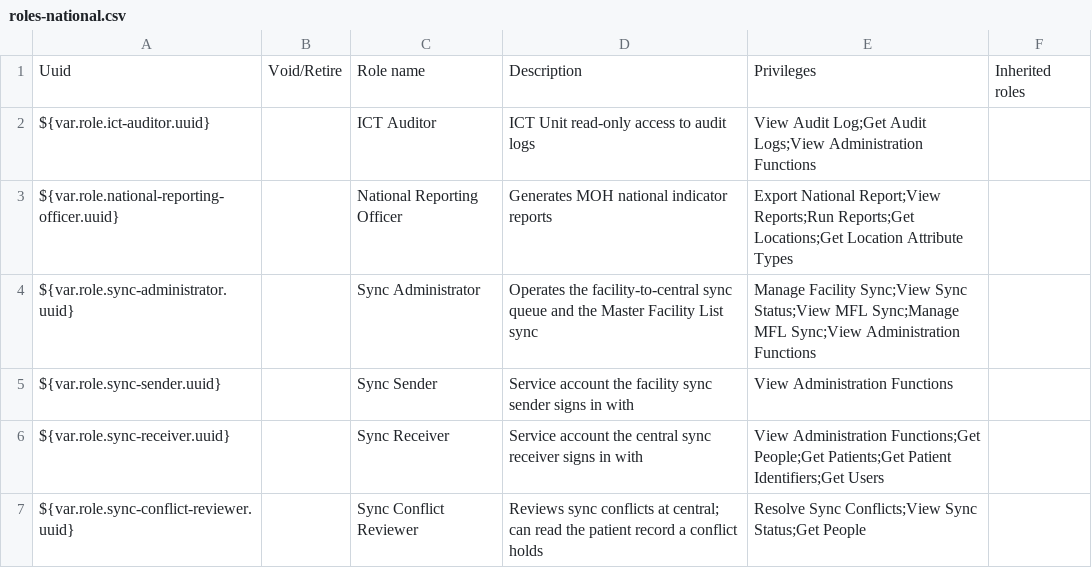
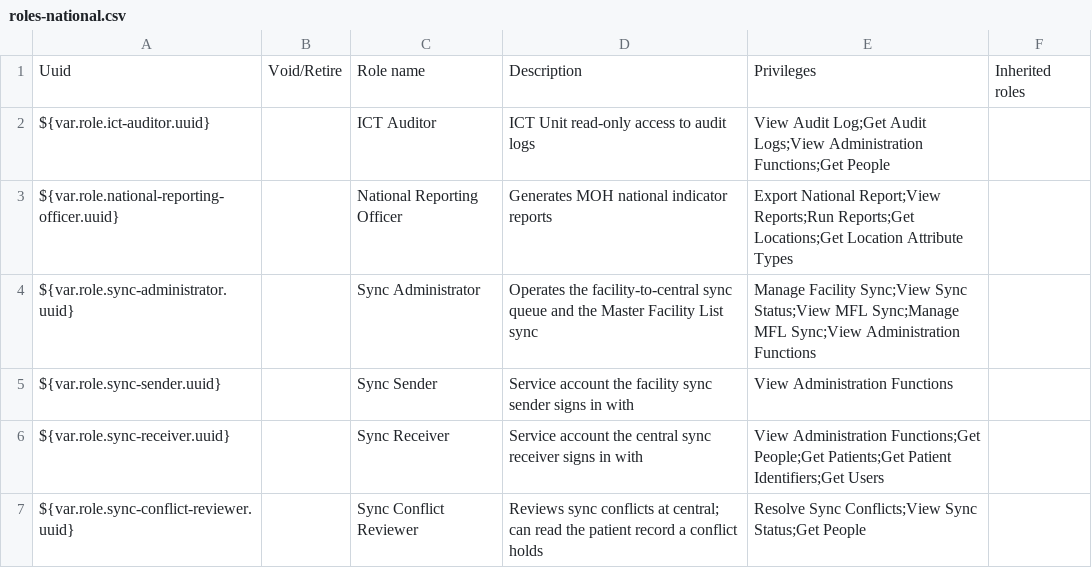
Before and after one commit to IntelliSOFT-Consulting/liberia-emr, a CSV file: content-packages/content-liberia-national/configuration/backend_configuration/roles/roles-national.csv, drawn as a sheet.

```diff
--- a/content-packages/content-liberia-national/configuration/backend_configuration/roles/roles-national.csv
+++ b/content-packages/content-liberia-national/configuration/backend_configuration/roles/roles-national.csv
@@ -1,3 +1,3 @@
 Uuid,Void/Retire,Role name,Description,Privileges,Inherited roles
-${var.role.ict-auditor.uuid},,ICT Auditor,ICT Unit read-only access to audit logs,View Audit Log;Get Audit Logs;View Administration Functions,
+${var.role.ict-auditor.uuid},,ICT Auditor,ICT Unit read-only access to audit logs,View Audit Log;Get Audit Logs;View Administration Functions;Get People,
 ${var.role.national-reporting-officer.uuid},,National Reporting Officer,Generates MOH national indicator reports,Export National Report;View Reports;Run Reports;Get Locations;Get Location Attribute Types,
```
Also changed, not shown: 5 other files.
